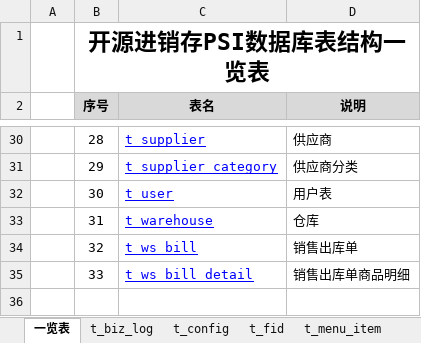
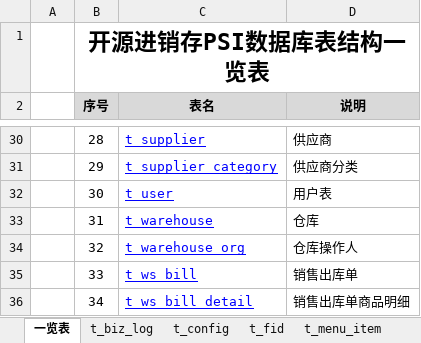
Before and after one commit to dongxf/PSI, an Excel workbook: doc/02 表结构/表结构说明.xlsx, sheet 一览表, drawn as a sheet; only a part is shown, gaps mark what is left out; values as stored, in another font and other column widths than the file's, no borders; the diff names each change by its address in the sheet, - before the commit and + after, or states it on an @@ line.

```diff
--- a/doc/02 表结构/表结构说明.xlsx (sheet 一览表)
+++ b/doc/02 表结构/表结构说明.xlsx (sheet 一览表)
-C34 (表名): t_ws_bill
+C34 (表名): t_warehouse_org
-D34 (说明): 销售出库单
+D34 (说明): 仓库操作人
-C35 (表名): t_ws_bill_detail
+C35 (表名): t_ws_bill
-D35 (说明): 销售出库单商品明细
+D35 (说明): 销售出库单
+row 36:  | 34 | t_ws_bill_detail | 销售出库单商品明细
```
Also changed, not shown: other sheet tabs.
